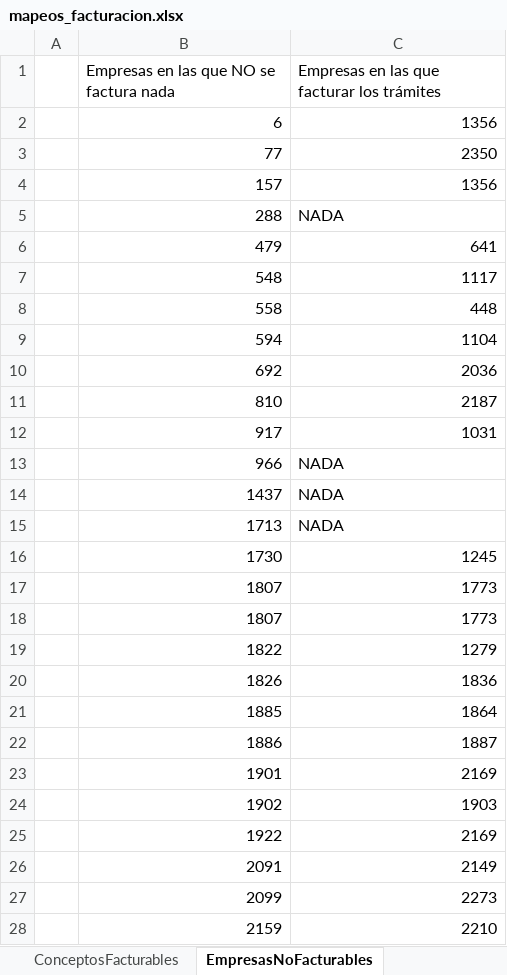
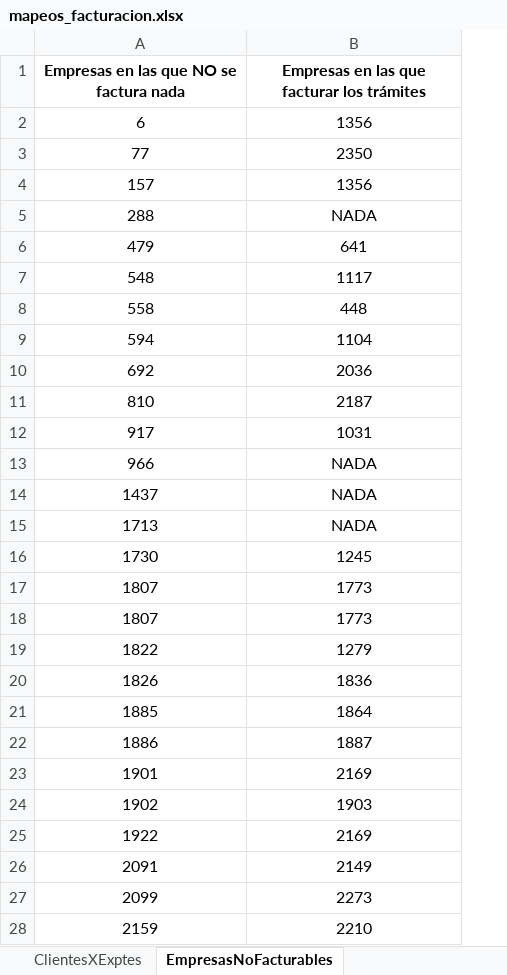
Before and after one commit to CarlosCabreraCriado/parche-gestoria, an Excel workbook: procesos/inputs/mapeos_facturacion.xlsx, sheet EmpresasNoFacturables, drawn as a sheet; only a part is shown; values as stored, in another font and other column widths than the file's, no borders; removed rows and columns are numbered as before the commit, all else as after; the diff covers the shown part only; the diff names each change by its address in the sheet, - before the commit and + after, or states it on an @@ line.

Commit message:
fix(facturacion): corregir columnas de EmpresasNoFacturables tras adaptar el formato del cliente
El usuario reformateó mapeos_facturacion.xlsx para conservar el formato
original del cliente; la hoja EmpresasNoFacturables pasó de empezar en la
columna B a la columna A (origen/destino en A/B en vez de B/C). El código
seguía leyendo B/C, por lo que las redirecciones de cliente se perdían en
silencio (0 en vez de 53). Se ajusta ClienteRedirect.fromWorkbook a las
nuevas columnas absolutas.

Verificado extremo a extremo con la plantilla A3 oficial ya adjuntada al
proyecto: los conceptos se inyectan correctamente en la hoja 'Conceptos
Pendientes Facturar' sin columnas sin reconocer.

```diff
--- a/procesos/inputs/mapeos_facturacion.xlsx (sheet EmpresasNoFacturables)
+++ b/procesos/inputs/mapeos_facturacion.xlsx (sheet EmpresasNoFacturables)
-column A, empty
@@ A1:B1 alignment: left → center, bold: off → on @@
-A2:B4 alignment: right
+A2:B4 alignment: center
-A5 alignment: right
+A5 alignment: center
-B5 alignment: left
+B5 alignment: center
-A6:B12 alignment: right
+A6:B12 alignment: center
-A13:A15 alignment: right
+A13:A15 alignment: center
-B13:B15 alignment: left
+B13:B15 alignment: center
-A16:B28 alignment: right
+A16:B28 alignment: center
```
Also changed, not shown: cell formats elsewhere in this sheet, sheet ClientesXExptes, sheet ConceptosFacturables, other sheet tabs, charts or pictures, 1 other file.
